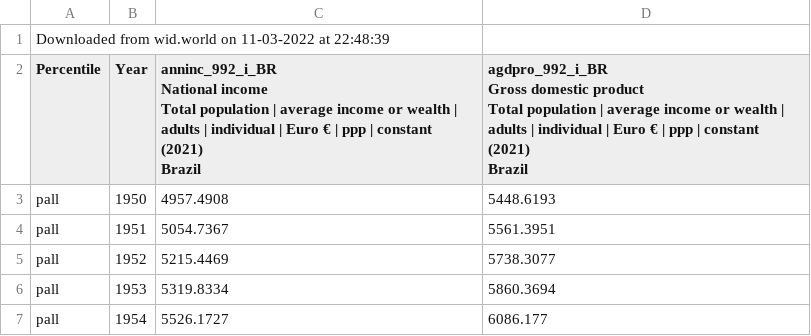
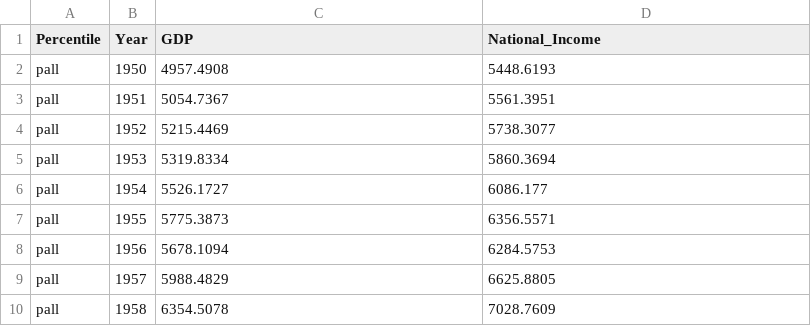
Before and after one commit to arturcaetano98/Dados-Trilha-4, a CSV file: WID_Data_11032022-224839.csv, drawn as a sheet; only a part is shown; the shorter side is filled out with more unchanged rows.

```diff
--- a/WID_Data_11032022-224839.csv
+++ b/WID_Data_11032022-224839.csv
@@ -1,9 +1,2 @@
-Downloaded from wid.world on 11-03-2022 at 22:48:39
-Percentile;Year;"anninc_992_i_BR
-National income
-Total population | average income or wealth | adults | individual | Euro € | ppp | constant (2021)
-Brazil";"agdpro_992_i_BR
-Gross domestic product
-Total population | average income or wealth | adults | individual | Euro € | ppp | constant (2021)
-Brazil"
+Percentile;Year;GDP;National_Income
 pall;1950;4957.4908;5448.6193
```
Also changed, not shown: WID_Data_11032022-225058.csv.
